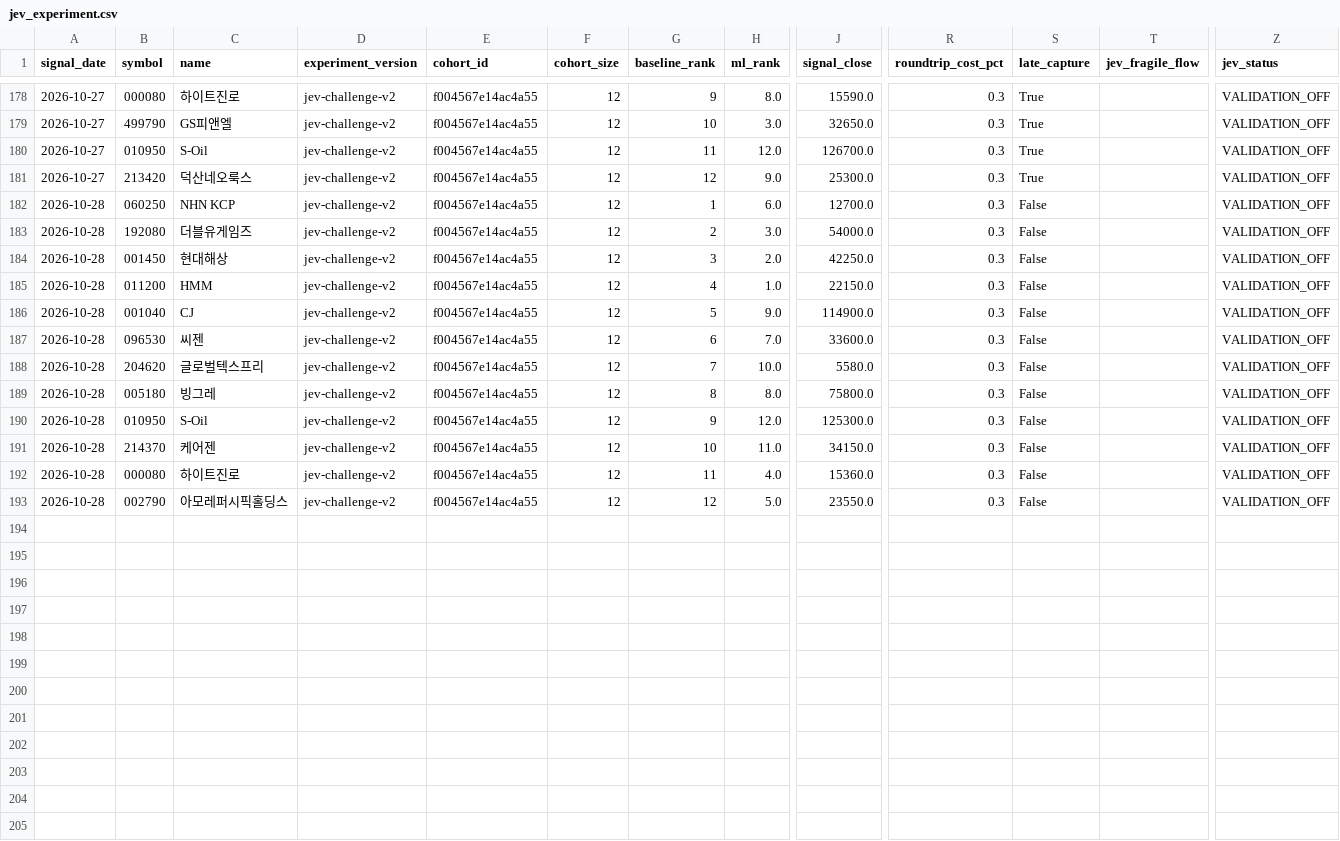
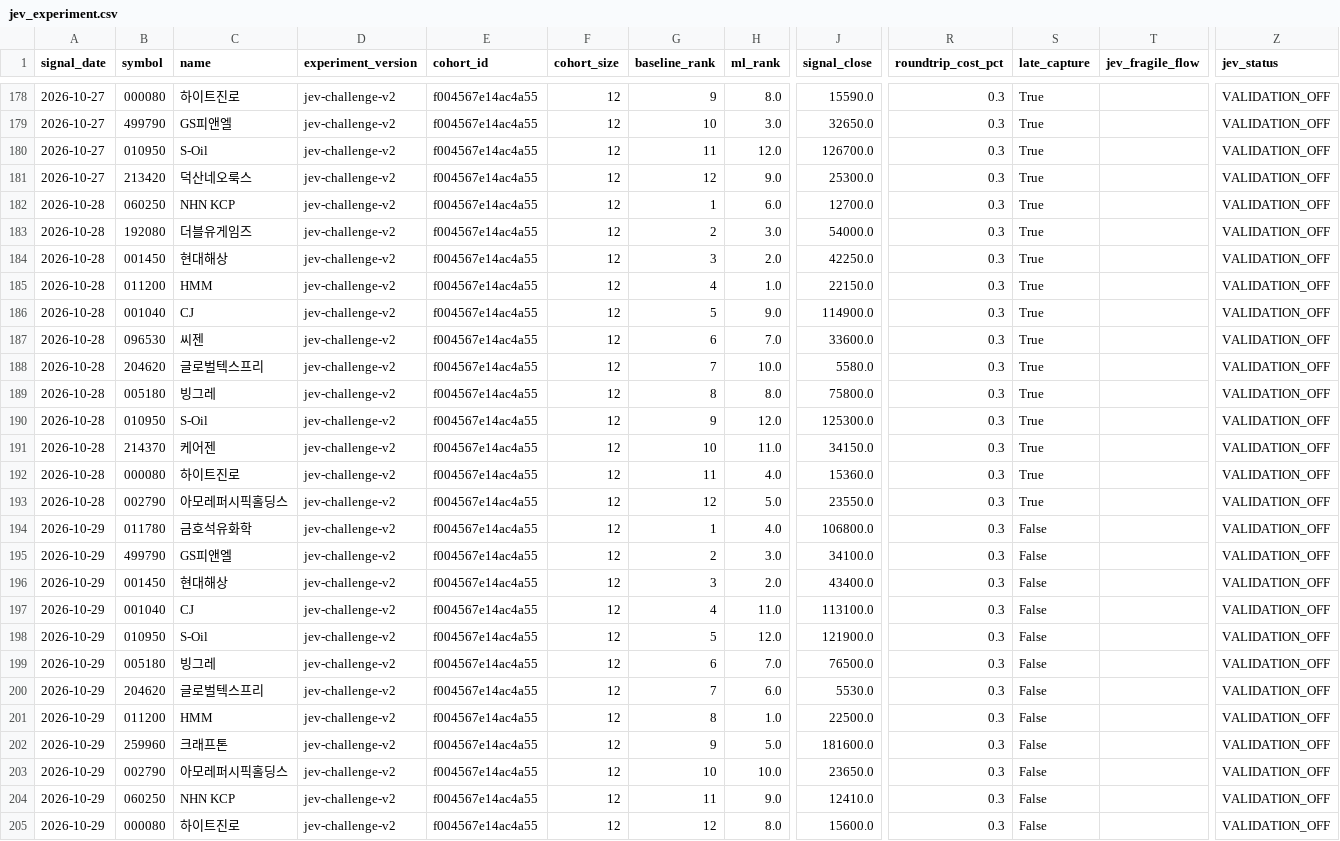
Before and after one commit to LEOSONG727/kis-foreign-flow-report, a CSV file: data/jev_experiment.csv, drawn as a sheet; only a part is shown, gaps mark what is left out; rows hold the shown columns only; the diff names each change by its address in the sheet, - before the commit and + after, or states it on an @@ line.

```diff
--- a/data/jev_experiment.csv
+++ b/data/jev_experiment.csv
-S182:S193 (late_capture): False
+S182:S193 (late_capture): True
+row 194: 2026-10-29 | 011780 | 금호석유화학 | jev-challenge-v2 | f004567e14ac4a55 | 12 | 1 | 4.0 | 106800.0 | 0.3 | False |  | VALIDATION_OFF
+row 195: 2026-10-29 | 499790 | GS피앤엘 | jev-challenge-v2 | f004567e14ac4a55 | 12 | 2 | 3.0 | 34100.0 | 0.3 | False |  | VALIDATION_OFF
+row 196: 2026-10-29 | 001450 | 현대해상 | jev-challenge-v2 | f004567e14ac4a55 | 12 | 3 | 2.0 | 43400.0 | 0.3 | False |  | VALIDATION_OFF
+row 197: 2026-10-29 | 001040 | CJ | jev-challenge-v2 | f004567e14ac4a55 | 12 | 4 | 11.0 | 113100.0 | 0.3 | False |  | VALIDATION_OFF
+row 198: 2026-10-29 | 010950 | S-Oil | jev-challenge-v2 | f004567e14ac4a55 | 12 | 5 | 12.0 | 121900.0 | 0.3 | False |  | VALIDATION_OFF
+row 199: 2026-10-29 | 005180 | 빙그레 | jev-challenge-v2 | f004567e14ac4a55 | 12 | 6 | 7.0 | 76500.0 | 0.3 | False |  | VALIDATION_OFF
+row 200: 2026-10-29 | 204620 | 글로벌텍스프리 | jev-challenge-v2 | f004567e14ac4a55 | 12 | 7 | 6.0 | 5530.0 | 0.3 | False |  | VALIDATION_OFF
+row 201: 2026-10-29 | 011200 | HMM | jev-challenge-v2 | f004567e14ac4a55 | 12 | 8 | 1.0 | 22500.0 | 0.3 | False |  | VALIDATION_OFF
+row 202: 2026-10-29 | 259960 | 크래프톤 | jev-challenge-v2 | f004567e14ac4a55 | 12 | 9 | 5.0 | 181600.0 | 0.3 | False |  | VALIDATION_OFF
+row 203: 2026-10-29 | 002790 | 아모레퍼시픽홀딩스 | jev-challenge-v2 | f004567e14ac4a55 | 12 | 10 | 10.0 | 23650.0 | 0.3 | False |  | VALIDATION_OFF
+row 204: 2026-10-29 | 060250 | NHN KCP | jev-challenge-v2 | f004567e14ac4a55 | 12 | 11 | 9.0 | 12410.0 | 0.3 | False |  | VALIDATION_OFF
+row 205: 2026-10-29 | 000080 | 하이트진로 | jev-challenge-v2 | f004567e14ac4a55 | 12 | 12 | 8.0 | 15600.0 | 0.3 | False |  | VALIDATION_OFF
```
Also changed, not shown: data/jev_event_live.csv, data/ml_shadow_snapshots.csv, 23 other files.
